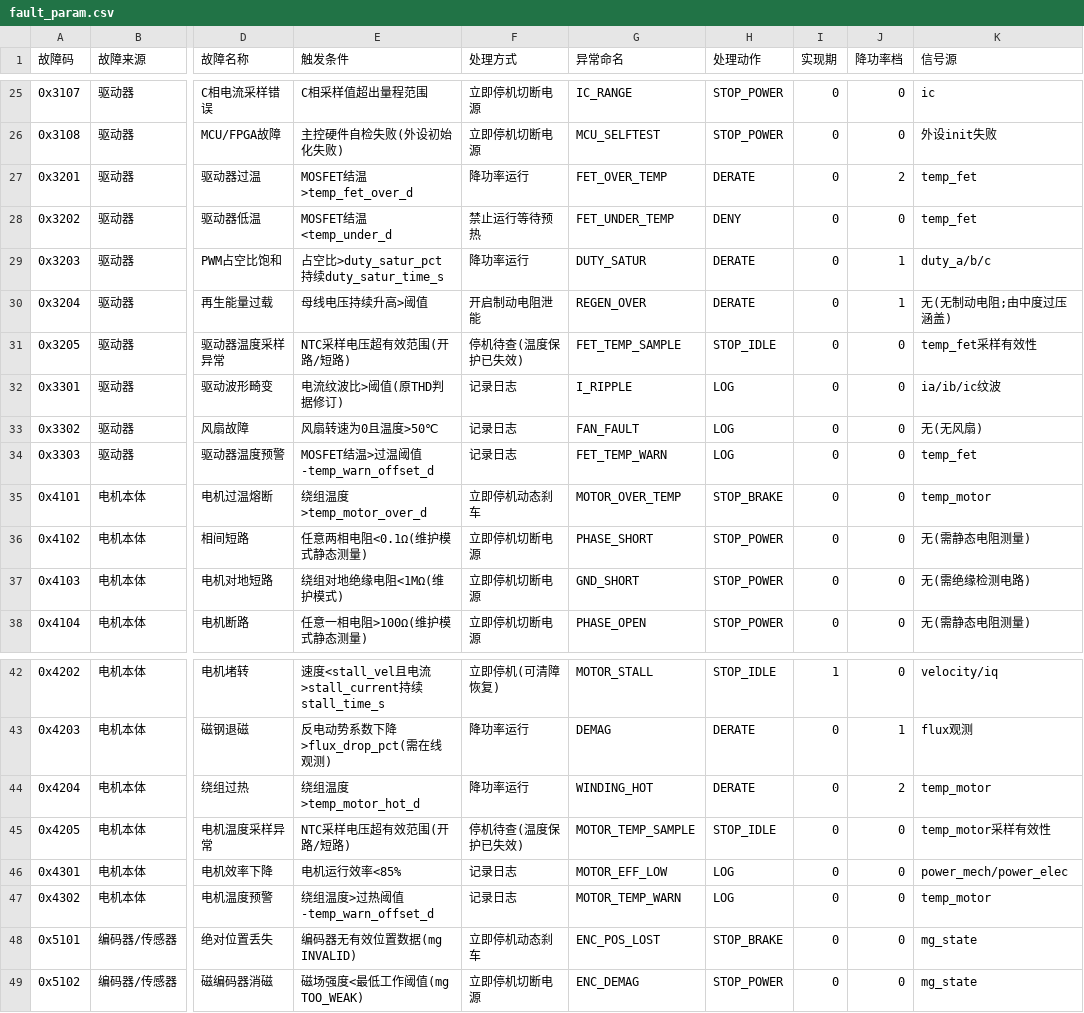
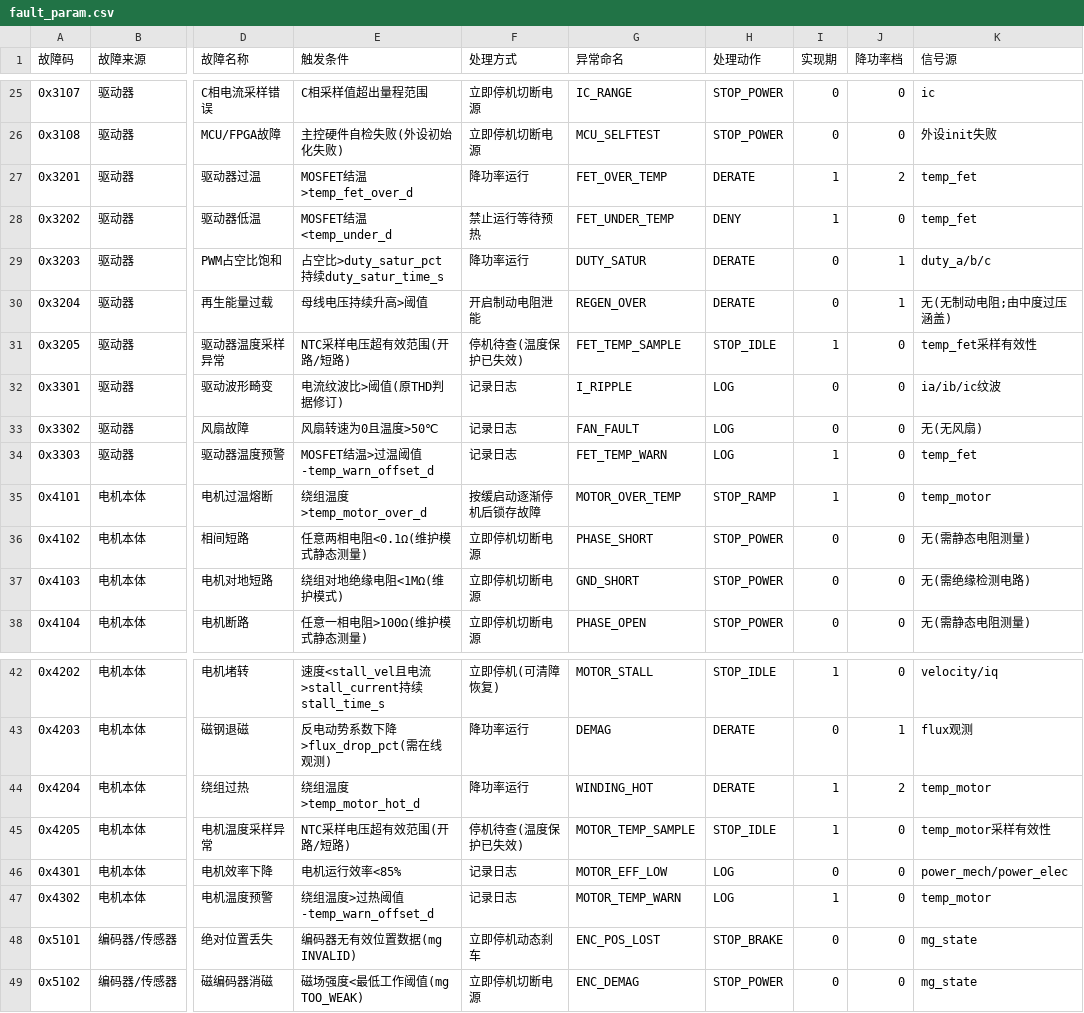
Before and after one commit to DalinYYYY/JM-Studio, a CSV file: resources/fault_param.csv, drawn as a sheet; only a part is shown, gaps mark what is left out; the diff names each change by its address in the sheet, - before the commit and + after, or states it on an @@ line.

```diff
--- a/resources/fault_param.csv
+++ b/resources/fault_param.csv
-I27:I28 (实现期): 0
+I27:I28 (实现期): 1
-I31 (实现期): 0
+I31 (实现期): 1
-I34:I35 (实现期): 0
+I34:I35 (实现期): 1
-F35 (处理方式): 立即停机动态刹车
+F35 (处理方式): 按缓启动逐渐停机后锁存故障
-H35 (处理动作): STOP_BRAKE
+H35 (处理动作): STOP_RAMP
-I44:I45 (实现期): 0
+I44:I45 (实现期): 1
-I47 (实现期): 0
+I47 (实现期): 1
```
Also changed, not shown: resources/joint_motor_command_list.csv, resources/motor_info.csv, 22 other files.
